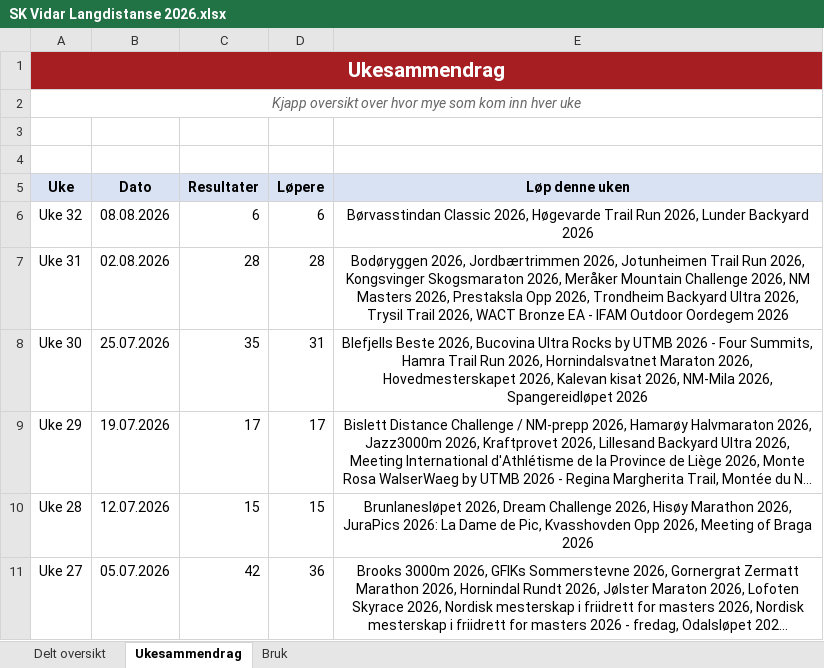
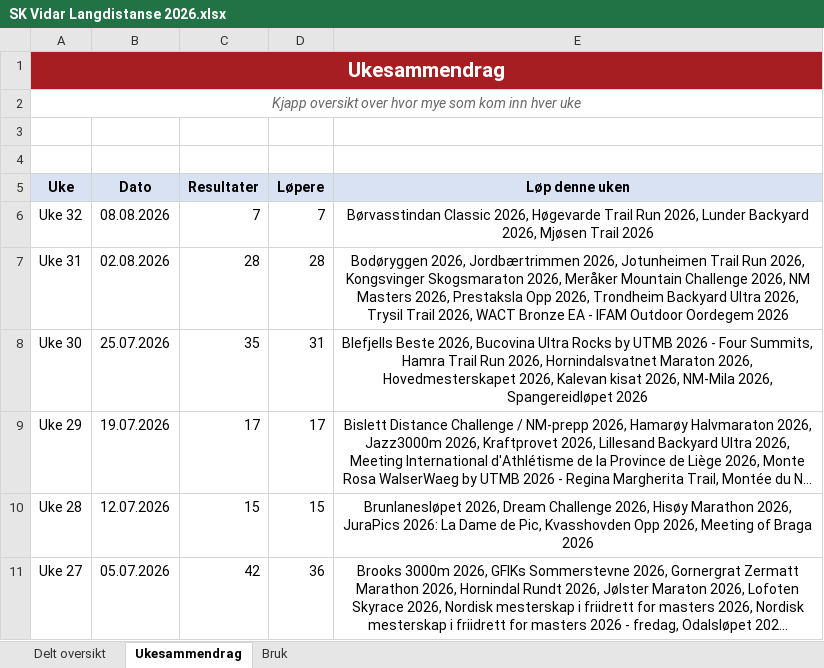
Before and after one commit to gustavByte/sk-vidar-2026-resultater, an Excel workbook: data/delt_oversikt/SK Vidar Langdistanse 2026.xlsx, sheet Ukesammendrag, drawn as a sheet; only a part is shown; long unchanged cells end in …; values as stored, in another font and other column widths than the file's, no borders; table styles not drawn; the diff names each change by its address in the sheet, - before the commit and + after, or states it on an @@ line.

Commit message:
Add Henrik Hansen Mjøsen Trail result

```diff
--- a/data/delt_oversikt/SK Vidar Langdistanse 2026.xlsx (sheet Ukesammendrag)
+++ b/data/delt_oversikt/SK Vidar Langdistanse 2026.xlsx (sheet Ukesammendrag)
-C6 (Resultater): 6
+C6 (Resultater): 7
-D6 (Løpere): 6
+D6 (Løpere): 7
-E6 (Løp denne uken): …Lunder Backyard 2026
+E6 (Løp denne uken): …Lunder Backyard 2026, Mjøsen Trail 2026
```
Also changed, not shown: sheet Delt oversikt, 3 other files.
